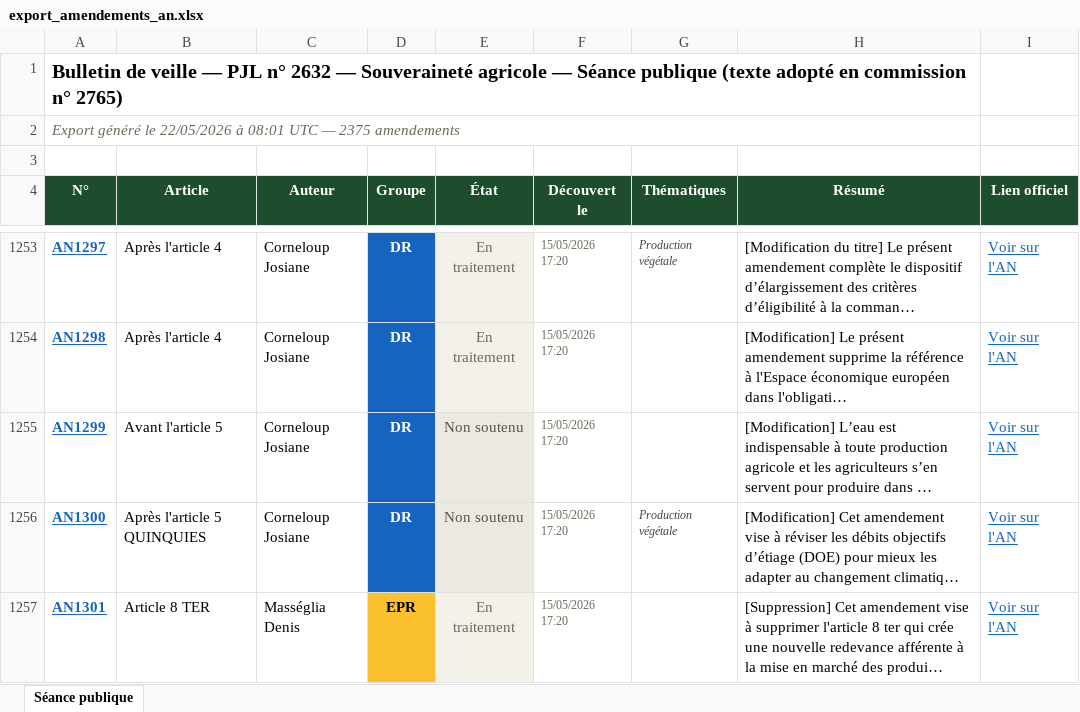
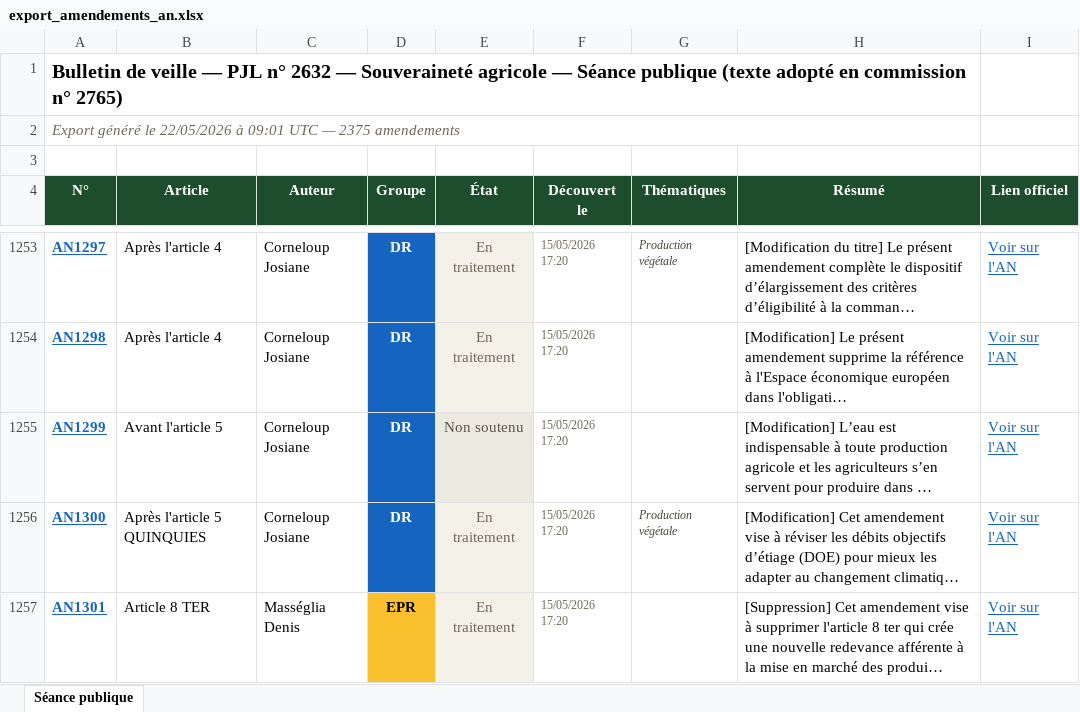
Before and after one commit to Aspidistra2001/pjl-souverainete-agricole, an Excel workbook: data/export_amendements_an.xlsx, sheet Séance publique, drawn as a sheet; only a part is shown, gaps mark what is left out; long unchanged cells end in …; values as stored, in another font and other column widths than the file's, no borders; the diff covers the shown part only; the diff names each change by its address in the sheet, - before the commit and + after, or states it on an @@ line.

```diff
--- a/data/export_amendements_an.xlsx (sheet Séance publique)
+++ b/data/export_amendements_an.xlsx (sheet Séance publique)
-A2 (N°): …22/05/2026 à 08:01 UTC —…
+A2 (N°): …22/05/2026 à 09:01 UTC —…
-E1256 (État): Non soutenu
+E1256 (État): En traitement
```
Also changed, not shown: 13 edited cells and cell formats elsewhere in this sheet, data/export_amendements_cd.xlsx, data/export_amendements_ce.xlsx, 3 other files.
